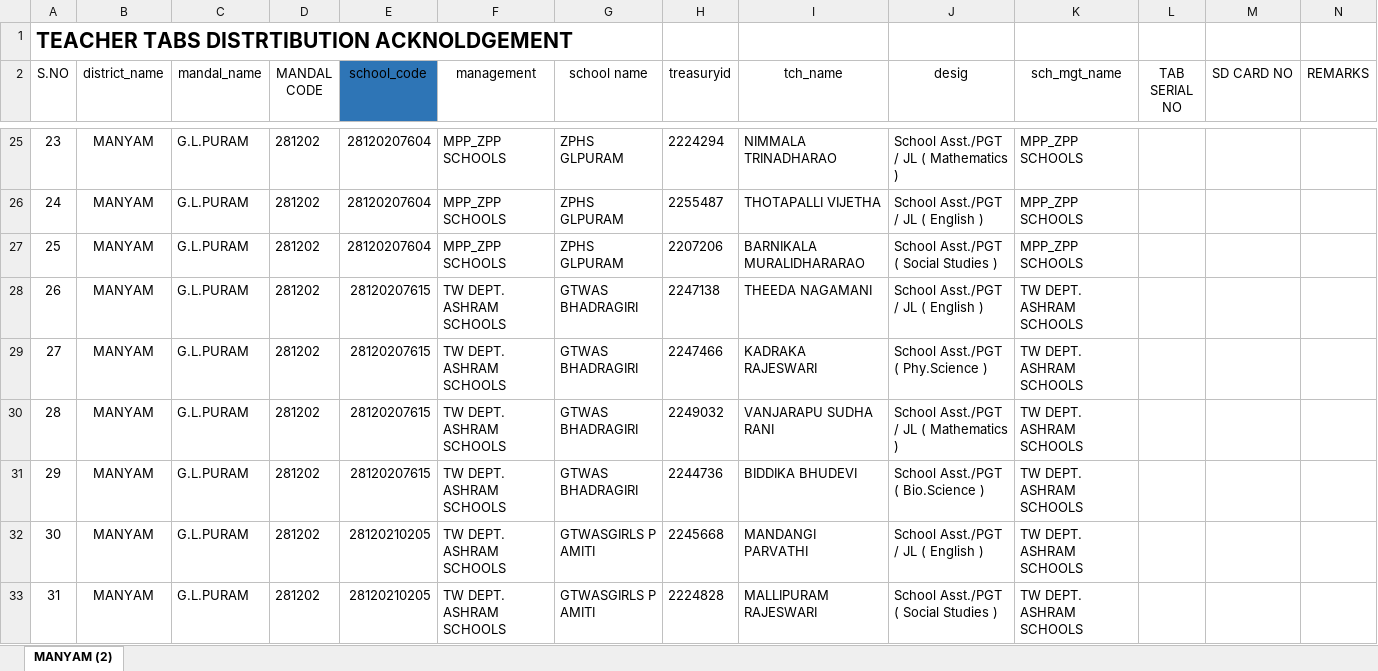
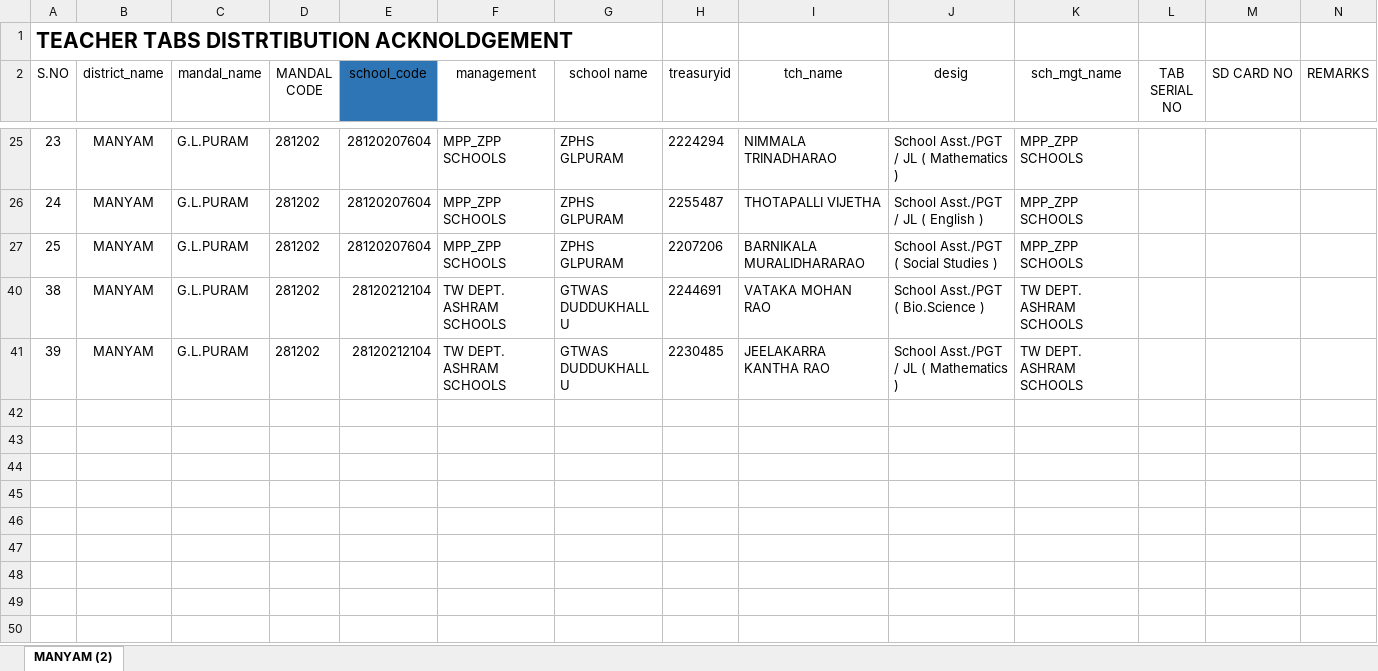
Before and after one commit to v9itsolutions/docs, an Excel workbook: BYJUS/G L PURAM - TEACHERS TABS DATA.xlsx, sheet MANYAM (2), drawn as a sheet; only a part is shown, gaps mark what is left out; the shorter side is filled out with more unchanged rows; values as stored, in another font and other column widths than the file's, no borders; conditional formats not drawn; the diff covers the shown part only; the diff names each change by its address in the sheet, - before the commit and + after, or states it on an @@ line.

```diff
--- a/BYJUS/G L PURAM - TEACHERS TABS DATA.xlsx (sheet MANYAM (2))
+++ b/BYJUS/G L PURAM - TEACHERS TABS DATA.xlsx (sheet MANYAM (2))
-row 28: 26 | MANYAM | G.L.PURAM | 281202 | 28120207615 | TW DEPT. ASHRAM SCHOOLS | GTWAS BHADRAGIRI | 2247138 | THEEDA NAGAMANI | School Asst./PGT / JL ( English ) | TW DEPT. ASHRAM SCHOOLS
-row 29: 27 | MANYAM | G.L.PURAM | 281202 | 28120207615 | TW DEPT. ASHRAM SCHOOLS | GTWAS BHADRAGIRI | 2247466 | KADRAKA RAJESWARI | School Asst./PGT ( Phy.Science ) | TW DEPT. ASHRAM SCHOOLS
-row 30: 28 | MANYAM | G.L.PURAM | 281202 | 28120207615 | TW DEPT. ASHRAM SCHOOLS | GTWAS BHADRAGIRI | 2249032 | VANJARAPU SUDHA RANI | School Asst./PGT / JL ( Mathematics ) | TW DEPT. ASHRAM SCHOOLS
-row 31: 29 | MANYAM | G.L.PURAM | 281202 | 28120207615 | TW DEPT. ASHRAM SCHOOLS | GTWAS BHADRAGIRI | 2244736 | BIDDIKA BHUDEVI | School Asst./PGT ( Bio.Science ) | TW DEPT. ASHRAM SCHOOLS
-row 32: 30 | MANYAM | G.L.PURAM | 281202 | 28120210205 | TW DEPT. ASHRAM SCHOOLS | GTWASGIRLS P AMITI | 2245668 | MANDANGI PARVATHI | School Asst./PGT / JL ( English ) | TW DEPT. ASHRAM SCHOOLS
-row 33: 31 | MANYAM | G.L.PURAM | 281202 | 28120210205 | TW DEPT. ASHRAM SCHOOLS | GTWASGIRLS P AMITI | 2224828 | MALLIPURAM RAJESWARI | School Asst./PGT ( Social Studies ) | TW DEPT. ASHRAM SCHOOLS
```
Also changed, not shown: 9 removed rows and 15 hidden or unhidden rows elsewhere in this sheet, hidden cells, CR DATA/G L PURAM - CR DATA.xlsx.
